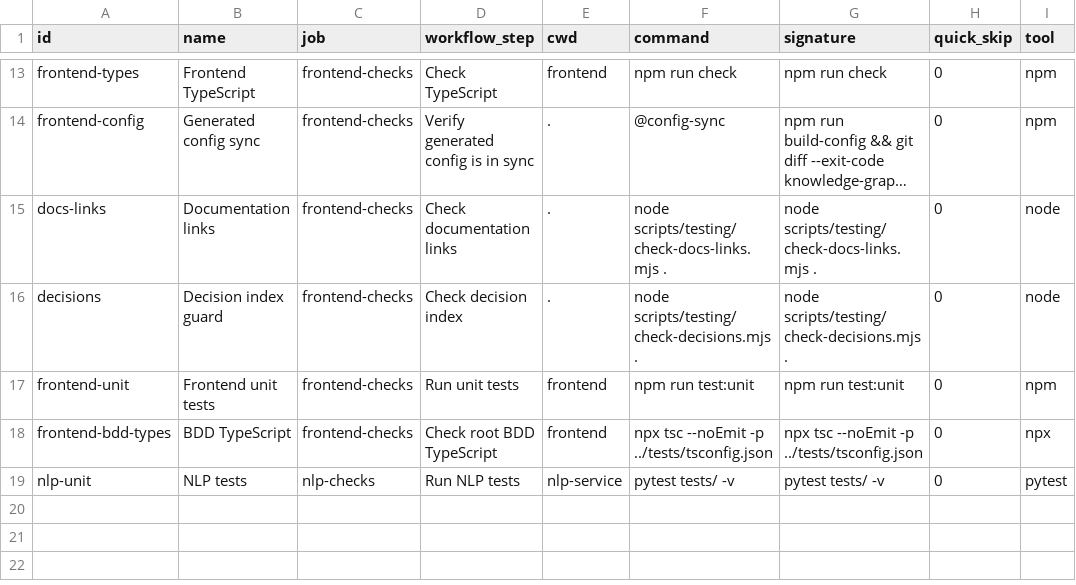
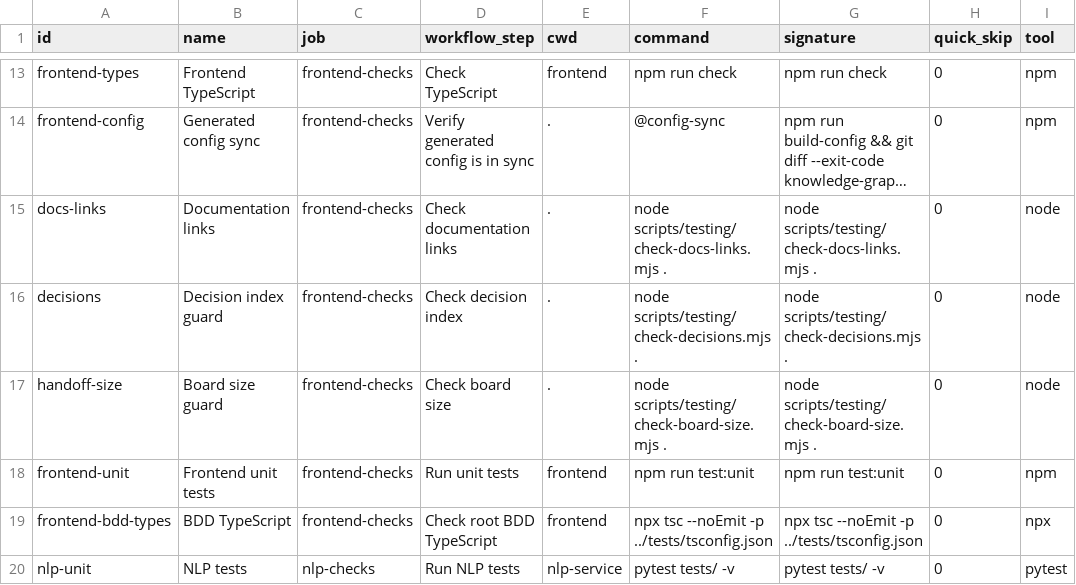
Before and after one commit to Killaret/knowledge-graph, a TSV file: scripts/testing/core-checks.tsv, drawn as a sheet; only a part is shown, gaps mark what is left out; long unchanged cells end in ….

```diff
--- a/scripts/testing/core-checks.tsv
+++ b/scripts/testing/core-checks.tsv
@@ -16,2 +16,3 @@ docs-links	Documentation links	frontend-checks	Check documentation links	.	node
 decisions	Decision index guard	frontend-checks	Check decision index	.	node scripts/testing/check-decisions.mjs .	node scripts/testing/check-decisions.mjs .	0	node
+handoff-size	Board size guard	frontend-checks	Check board size	.	node scripts/testing/check-board-size.mjs .	node scripts/testing/check-board-size.mjs .	0	node
 frontend-unit	Frontend unit tests	frontend-checks	Run unit tests	frontend	npm run test:unit	npm run test:unit	0	npm
```
Also changed, not shown: 11 other files.
